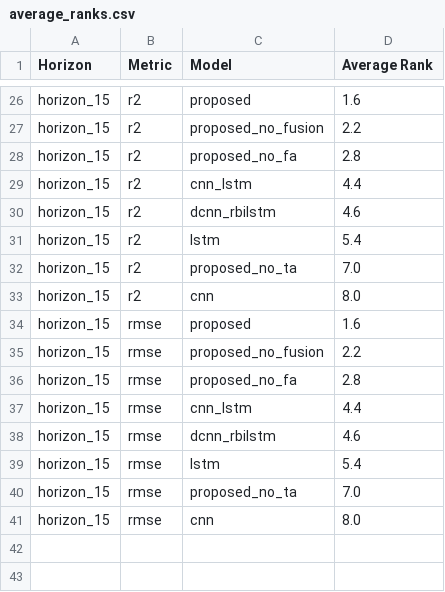
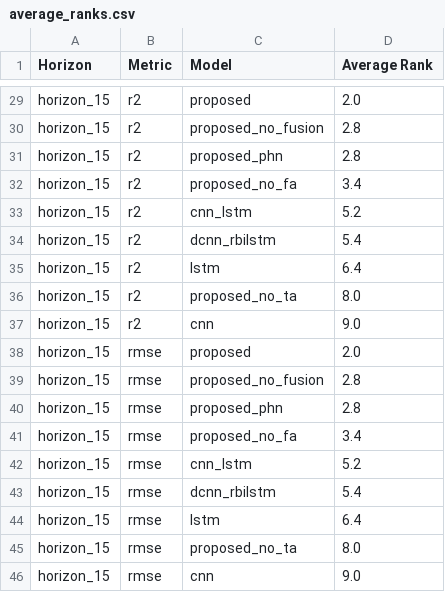
Before and after one commit to Alok-Silswal/PV-forecasting-DL, a CSV file: analysis/results/average_ranks.csv, drawn as a sheet; only a part is shown, gaps mark what is left out; addresses are those after the commit; the diff covers the shown part only; the diff names each change by its address in the sheet, - before the commit and + after, or states it on an @@ line.

```diff
--- a/analysis/results/average_ranks.csv
+++ b/analysis/results/average_ranks.csv
-D29 (Average Rank): 1.6
+D29 (Average Rank): 2.0
-D30 (Average Rank): 2.2
+D30 (Average Rank): 2.8
-C31 (Model): proposed_no_fa
+C31 (Model): proposed_phn
+row 32: horizon_15 | r2 | proposed_no_fa | 3.4
-D33 (Average Rank): 4.4
+D33 (Average Rank): 5.2
-D34 (Average Rank): 4.6
+D34 (Average Rank): 5.4
-D35 (Average Rank): 5.4
+D35 (Average Rank): 6.4
-D36 (Average Rank): 7.0
+D36 (Average Rank): 8.0
-D37 (Average Rank): 8.0
+D37 (Average Rank): 9.0
-D38 (Average Rank): 1.6
+D38 (Average Rank): 2.0
-D39 (Average Rank): 2.2
+D39 (Average Rank): 2.8
-C40 (Model): proposed_no_fa
+C40 (Model): proposed_phn
+row 41: horizon_15 | rmse | proposed_no_fa | 3.4
-D42 (Average Rank): 4.4
+D42 (Average Rank): 5.2
-D43 (Average Rank): 4.6
+D43 (Average Rank): 5.4
-D44 (Average Rank): 5.4
+D44 (Average Rank): 6.4
-D45 (Average Rank): 7.0
+D45 (Average Rank): 8.0
-D46 (Average Rank): 8.0
+D46 (Average Rank): 9.0
```
Also changed, not shown: 3 added rows and 26 edited cells elsewhere in this file, analysis/results/descriptive_statistics.csv, analysis/results/friedman_results.csv, 1 other file.
